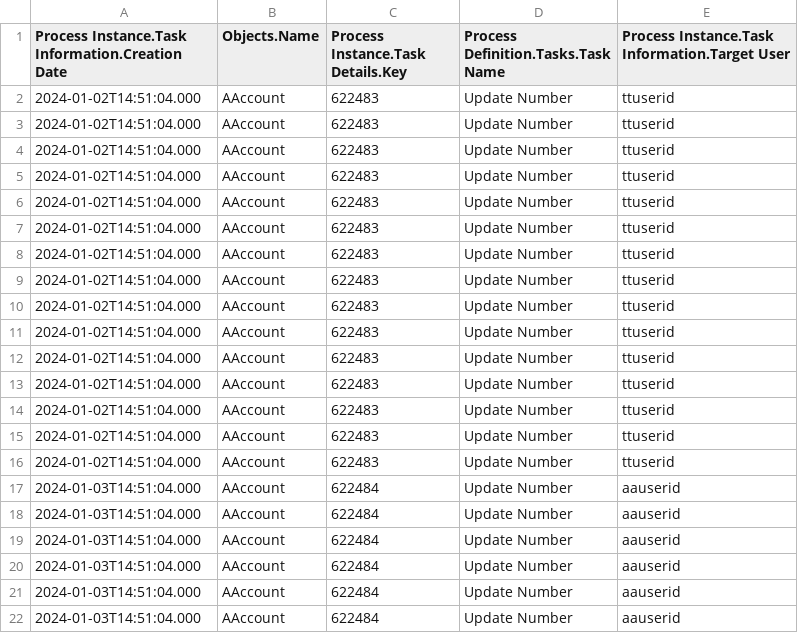
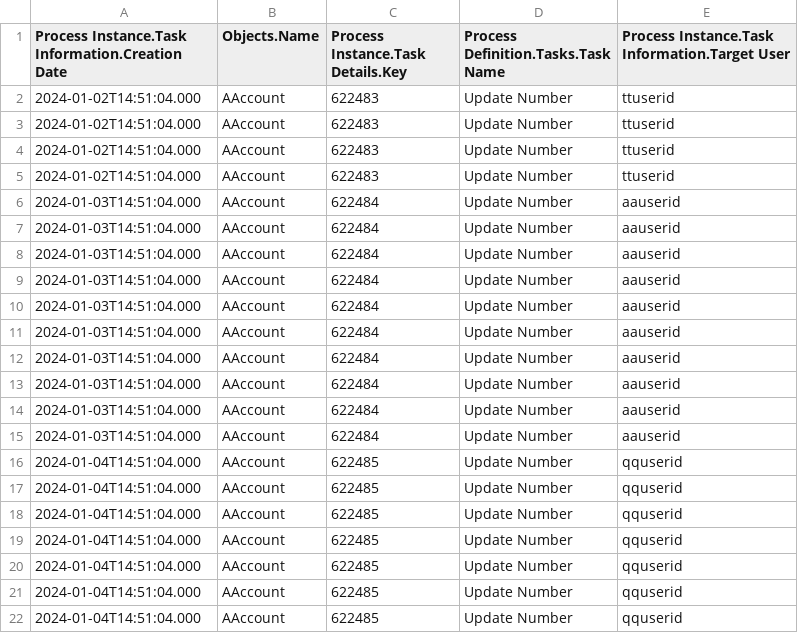
Before and after one commit to christhirst/requestsautomation, a CSV file: path.csv, drawn as a sheet; only a part is shown; the shorter side is filled out with more unchanged rows; the diff names each change by its address in the sheet, - before the commit and + after, or states it on an @@ line.

```diff
--- a/path.csv
+++ b/path.csv
-row 6: 2024-01-02T14:51:04.000 | AAccount | 622483 | Update Number | ttuserid
-row 7: 2024-01-02T14:51:04.000 | AAccount | 622483 | Update Number | ttuserid
-row 8: 2024-01-02T14:51:04.000 | AAccount | 622483 | Update Number | ttuserid
-row 9: 2024-01-02T14:51:04.000 | AAccount | 622483 | Update Number | ttuserid
-row 10: 2024-01-02T14:51:04.000 | AAccount | 622483 | Update Number | ttuserid
-row 11: 2024-01-02T14:51:04.000 | AAccount | 622483 | Update Number | ttuserid
-row 12: 2024-01-02T14:51:04.000 | AAccount | 622483 | Update Number | ttuserid
-row 13: 2024-01-02T14:51:04.000 | AAccount | 622483 | Update Number | ttuserid
-row 14: 2024-01-02T14:51:04.000 | AAccount | 622483 | Update Number | ttuserid
-row 15: 2024-01-02T14:51:04.000 | AAccount | 622483 | Update Number | ttuserid
-row 16: 2024-01-02T14:51:04.000 | AAccount | 622483 | Update Number | ttuserid
```
Also changed, not shown: 4 other files.
